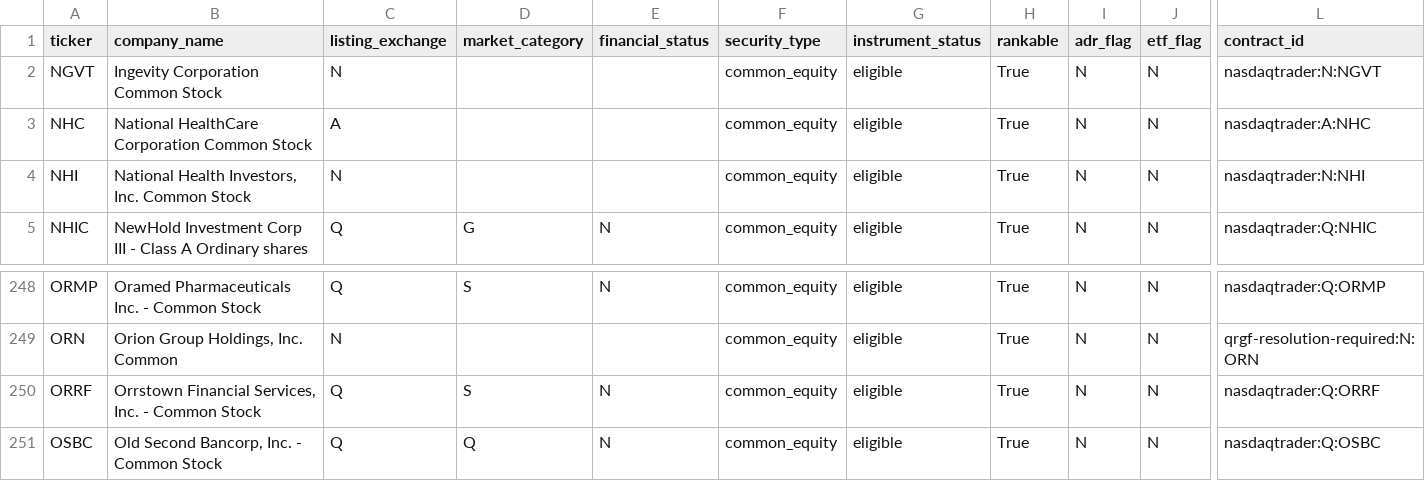
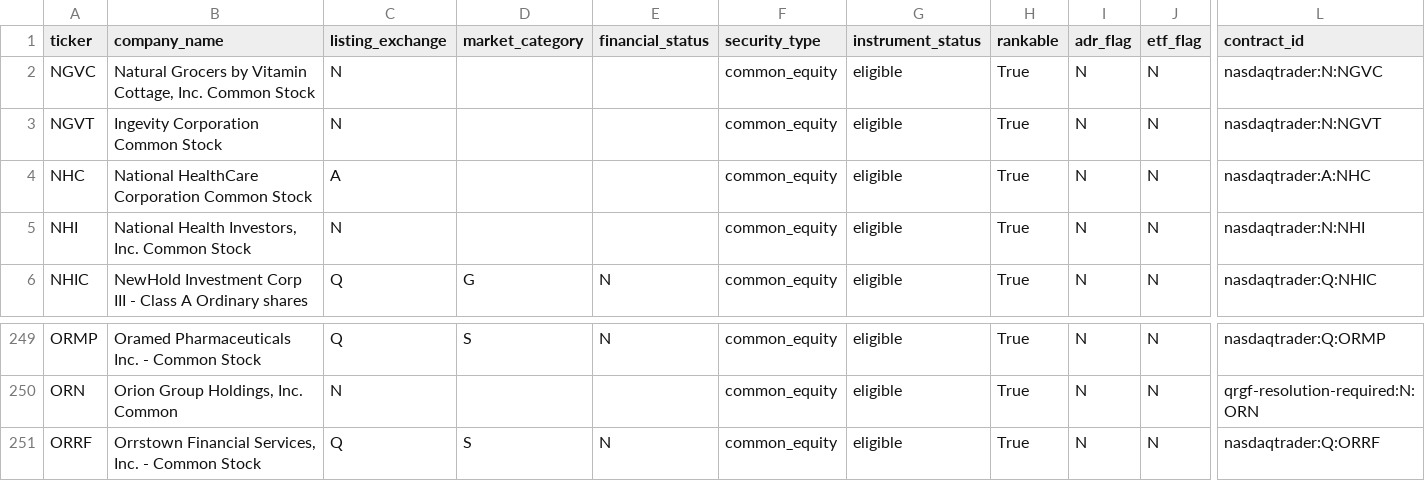
Before and after one commit to chelovekodessa/qrgf-market-data, a CSV file: data/latest/pages/page-0014.csv, drawn as a sheet; only a part is shown, gaps mark what is left out; removed rows and columns are numbered as before the commit, all else as after; rows hold the shown columns only; the diff names each change by its address in the sheet, - before the commit and + after, or states it on an @@ line.

```diff
--- a/data/latest/pages/page-0014.csv
+++ b/data/latest/pages/page-0014.csv
+row 2: NGVC | Natural Grocers by Vitamin Cottage, Inc. Common Stock | N |  |  | common_equity | eligible | True | N | N | nasdaqtrader:N:NGVC
-row 251: OSBC | Old Second Bancorp, Inc. - Common Stock | Q | Q | N | common_equity | eligible | True | N | N | nasdaqtrader:Q:OSBC
```
Also changed, not shown: data/latest/pages/page-0012.csv, data/latest/pages/page-0013.csv, 10 other files.
